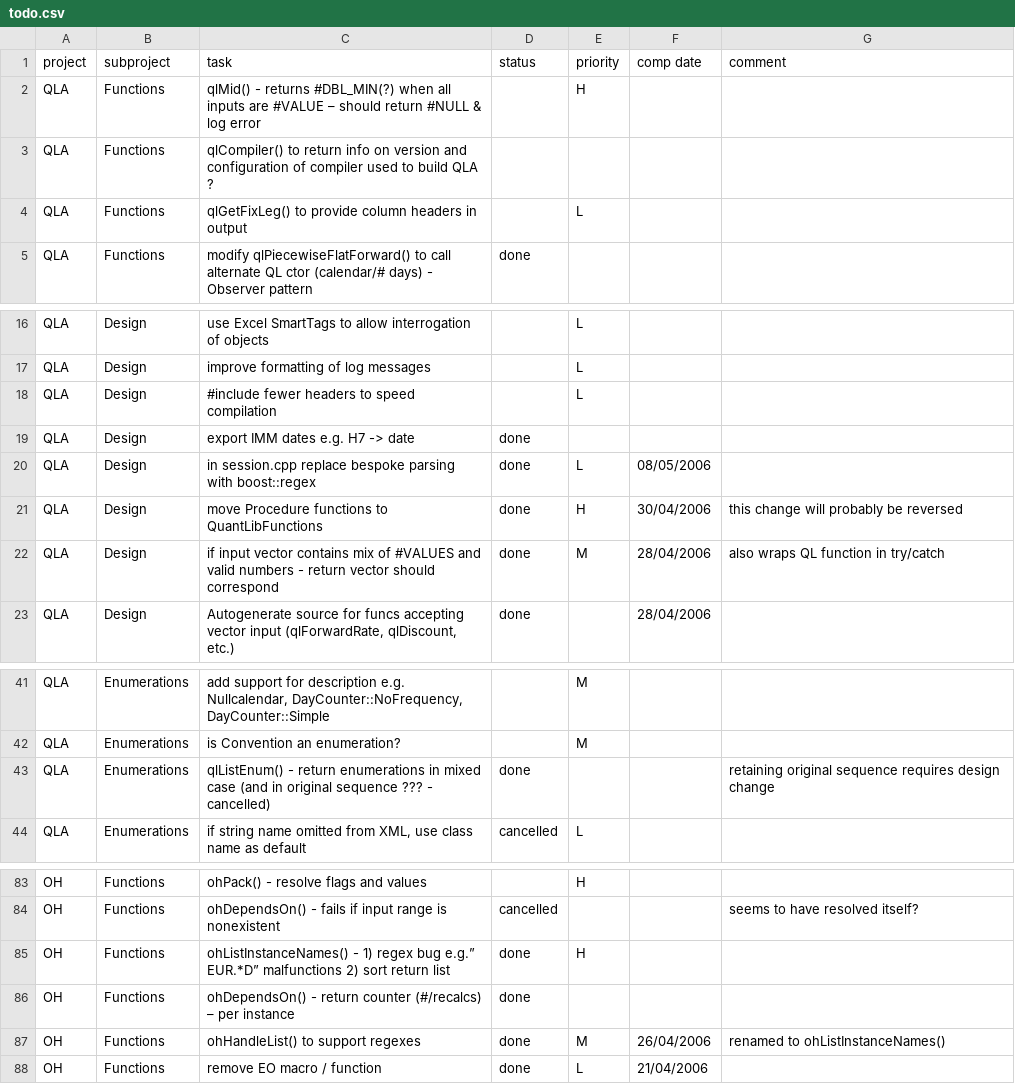
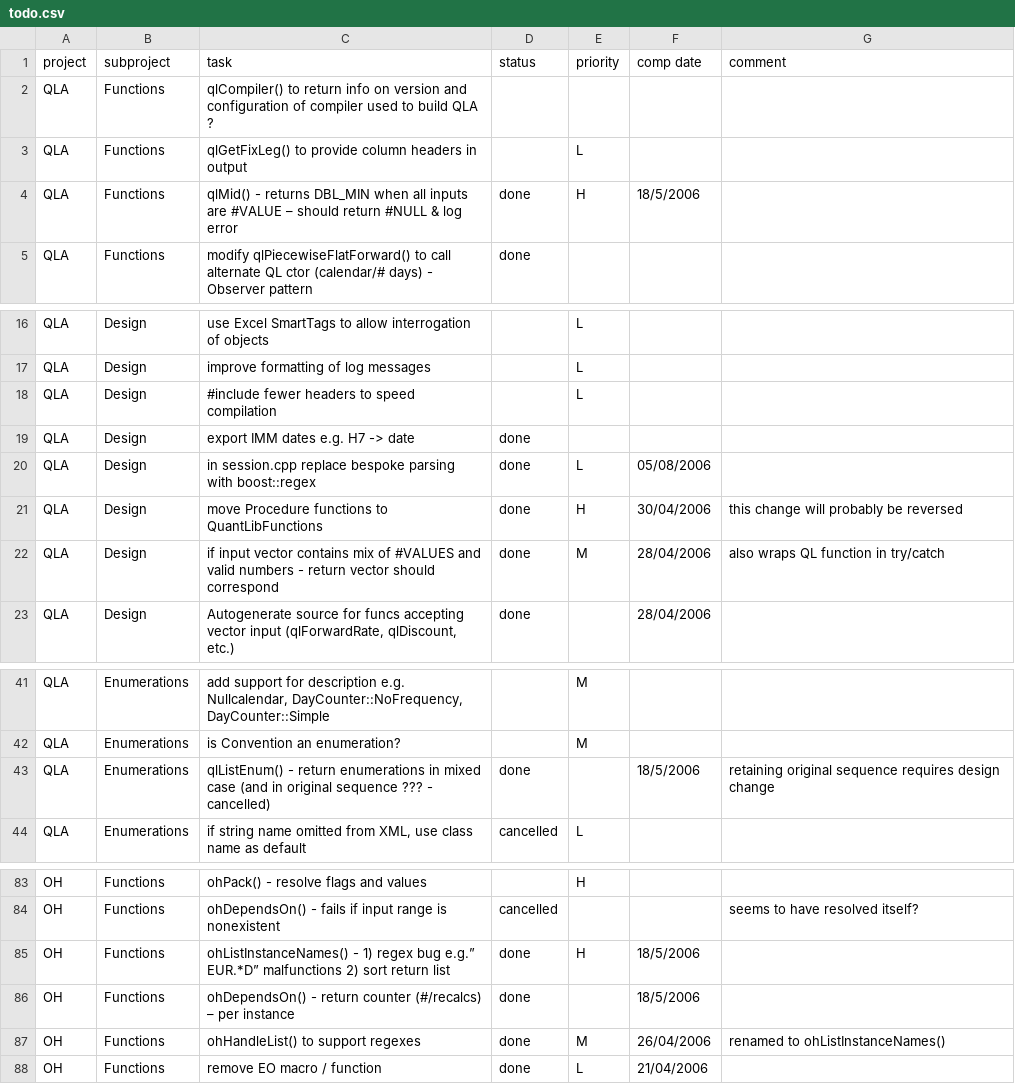
Before and after one commit to pmazzocchi/QuantLibAddin-Old, a CSV file: QuantLibAddin/todo.csv, drawn as a sheet; only a part is shown, gaps mark what is left out.

Commit message:
*** empty log message ***

```diff
--- a/QuantLibAddin/todo.csv
+++ b/QuantLibAddin/todo.csv
@@ -1,5 +1,5 @@
 "project","subproject","task","status","priority","comp date","comment"
-"QLA","Functions","qlMid() - returns #DBL_MIN(?) when all inputs are #VALUE – should return #NULL & log error",,"H",,
 "QLA","Functions","qlCompiler() to return info on version and configuration of compiler used to build QLA ?",,,,
 "QLA","Functions","qlGetFixLeg() to provide column headers in output",,"L",,
+"QLA","Functions","qlMid() - returns DBL_MIN when all inputs are #VALUE – should return #NULL & log error","done","H","18/5/2006",
 "QLA","Functions","modify qlPiecewiseFlatForward() to call alternate QL ctor (calendar/# days) - Observer pattern","done",,,
@@ -19,3 +19,3 @@
 "QLA","Design","export IMM dates e.g. H7 -> date","done",,,
-"QLA","Design","in session.cpp replace bespoke parsing with boost::regex","done","L",08/05/2006,
+"QLA","Design","in session.cpp replace bespoke parsing with boost::regex","done","L",05/08/2006,
 "QLA","Design","move Procedure functions to QuantLibFunctions","done","H","30/04/2006","this change will probably be reversed"
@@ -42,3 +42,3 @@
 "QLA","Enumerations","is Convention an enumeration?",,"M",,
-"QLA","Enumerations","qlListEnum() - return enumerations in mixed case (and in original sequence ??? - cancelled)","done",,,"retaining original sequence requires design change"
+"QLA","Enumerations","qlListEnum() - return enumerations in mixed case (and in original sequence ??? - cancelled)","done",,"18/5/2006","retaining original sequence requires design change"
 "QLA","Enumerations","if string name omitted from XML, use class name as default","cancelled","L",,
@@ -84,4 +84,4 @@
 "OH","Functions","ohDependsOn() - fails if input range is nonexistent","cancelled",,,"seems to have resolved itself?"
-"OH","Functions","ohListInstanceNames() - 1) regex bug e.g.” EUR.*D” malfunctions 2) sort return list","done","H",,
-"OH","Functions","ohDependsOn() - return counter (#/recalcs) – per instance","done",,,
+"OH","Functions","ohListInstanceNames() - 1) regex bug e.g.” EUR.*D” malfunctions 2) sort return list","done","H","18/5/2006",
+"OH","Functions","ohDependsOn() - return counter (#/recalcs) – per instance","done",,"18/5/2006",
 "OH","Functions","ohHandleList() to support regexes","done","M","26/04/2006","renamed to ohListInstanceNames()"
```
